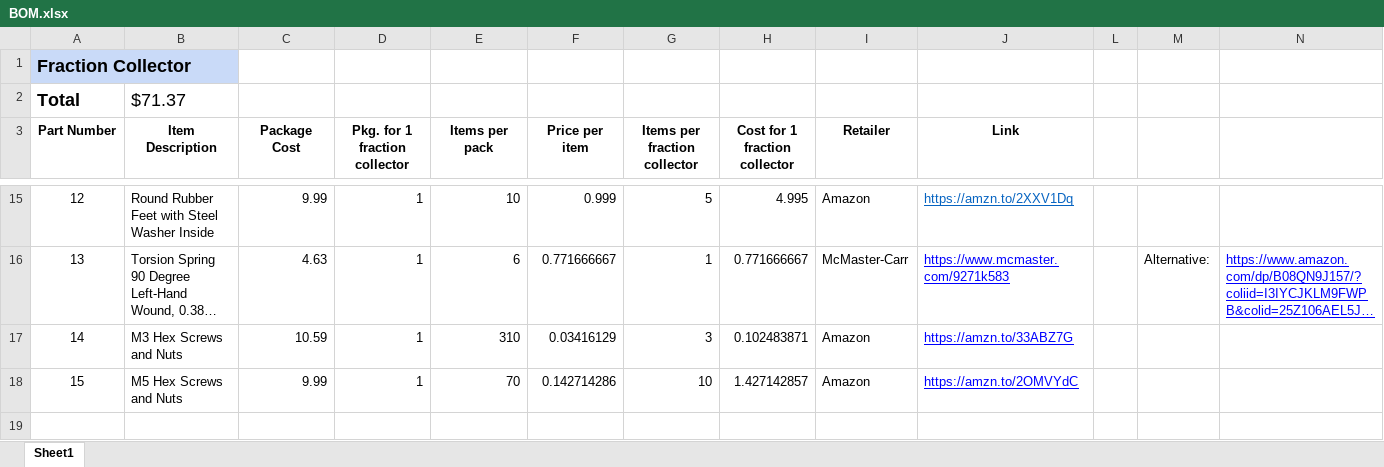
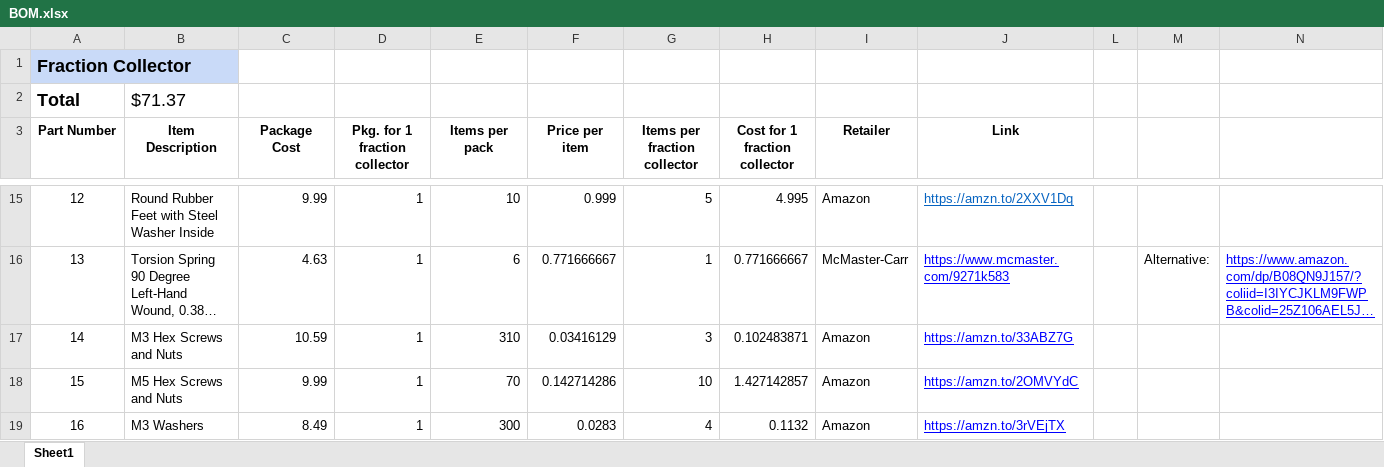
Before and after one commit to pachterlab/colosseum, an Excel workbook: HARDWARE/BOM.xlsx, sheet Sheet1, drawn as a sheet; only a part is shown, gaps mark what is left out; long unchanged cells end in …; values as stored, in another font and other column widths than the file's, no borders; charts and pictures not drawn; rows hold the shown columns only; the diff names each change by its address in the sheet, - before the commit and + after, or states it on an @@ line.

Commit message:
Update BOM.xlsx

```diff
--- a/HARDWARE/BOM.xlsx (sheet Sheet1)
+++ b/HARDWARE/BOM.xlsx (sheet Sheet1)
+row 19: 16 | M3 Washers | 8.49 | 1 | 300 | 0.0283 | 4 | 0.1132 | Amazon | https://amzn.to/3rVEjTX
```
